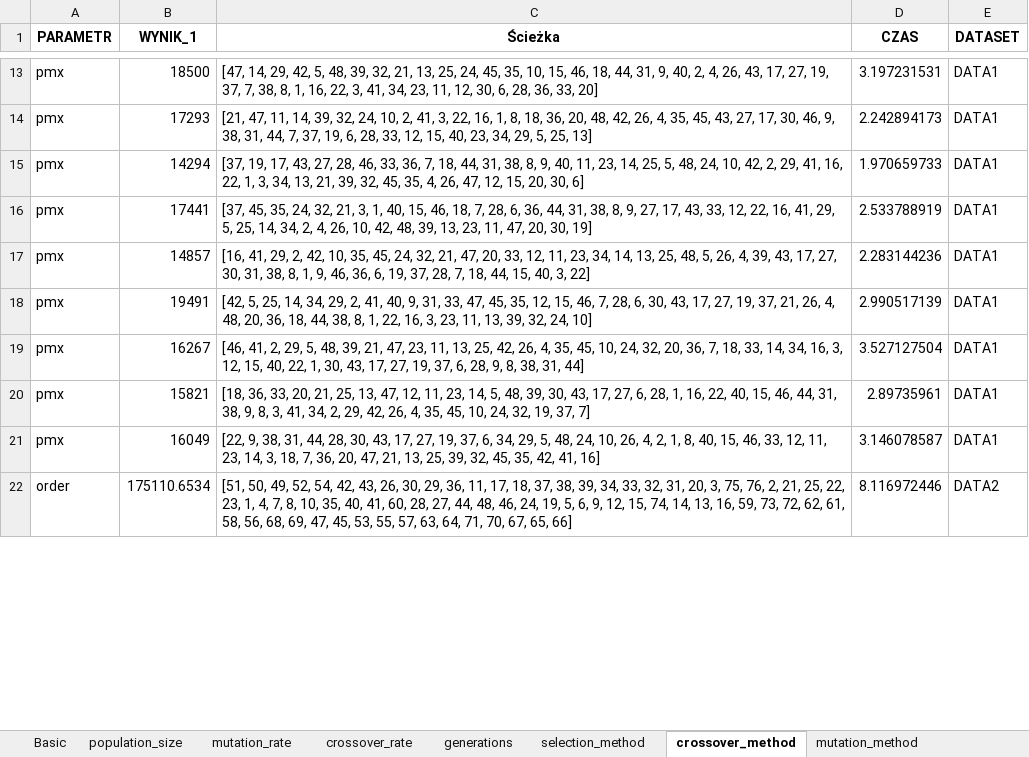
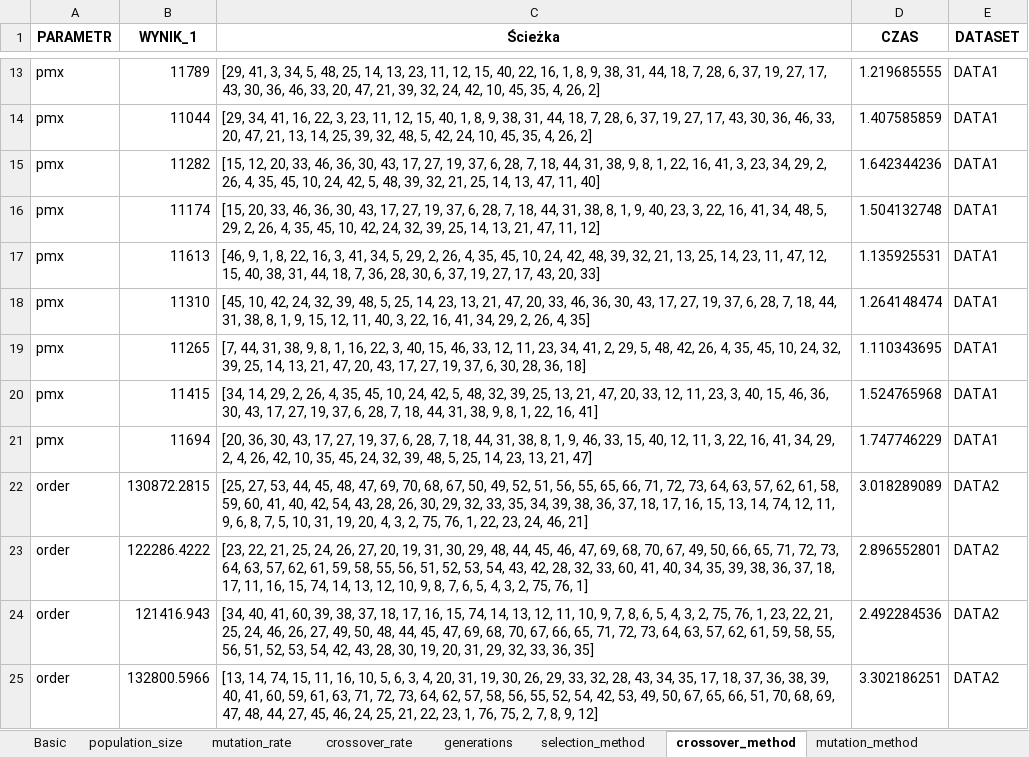
Before and after one commit to OlgaSieradzan/TSP-problem, an Excel workbook: GA.xlsx, sheet crossover_method, drawn as a sheet; only a part is shown, gaps mark what is left out; values as stored, in another font and other column widths than the file's, no borders; removed rows and columns are numbered as before the commit, all else as after; the diff covers the shown part only; the diff names each change by its address in the sheet, - before the commit and + after, or states it on an @@ line.

```diff
--- a/GA.xlsx (sheet crossover_method)
+++ b/GA.xlsx (sheet crossover_method)
-B13 (WYNIK_1): 18500
+B13 (WYNIK_1): 11789
-C13 (Ścieżka): [47, 14, 29, 42, 5, 48, 39, 32, 21, 13, 25, 24, 45, 35, 10, 15, 46, 18, 44, 31, 9, 40, 2, 4, 26, 43, 17, 27, 19, 37, 7, 38, 8, 1, 16, 22, 3, 41, 34, 23, 11, 12, 30, 6, 28, 36, 33, 20]
+C13 (Ścieżka): [29, 41, 3, 34, 5, 48, 25, 14, 13, 23, 11, 12, 15, 40, 22, 16, 1, 8, 9, 38, 31, 44, 18, 7, 28, 6, 37, 19, 27, 17, 43, 30, 36, 46, 33, 20, 47, 21, 39, 32, 24, 42, 10, 45, 35, 4, 26, 2]
-D13 (CZAS): 3.197231531
+D13 (CZAS): 1.219685555
-B14 (WYNIK_1): 17293
+B14 (WYNIK_1): 11044
-C14 (Ścieżka): [21, 47, 11, 14, 39, 32, 24, 10, 2, 41, 3, 22, 16, 1, 8, 18, 36, 20, 48, 42, 26, 4, 35, 45, 43, 27, 17, 30, 46, 9, 38, 31, 44, 7, 37, 19, 6, 28, 33, 12, 15, 40, 23, 34, 29, 5, 25, 13]
+C14 (Ścieżka): [29, 34, 41, 16, 22, 3, 23, 11, 12, 15, 40, 1, 8, 9, 38, 31, 44, 18, 7, 28, 6, 37, 19, 27, 17, 43, 30, 36, 46, 33, 20, 47, 21, 13, 14, 25, 39, 32, 48, 5, 42, 24, 10, 45, 35, 4, 26, 2]
-D14 (CZAS): 2.242894173
+D14 (CZAS): 1.407585859
-B15 (WYNIK_1): 14294
+B15 (WYNIK_1): 11282
-C15 (Ścieżka): [37, 19, 17, 43, 27, 28, 46, 33, 36, 7, 18, 44, 31, 38, 8, 9, 40, 11, 23, 14, 25, 5, 48, 24, 10, 42, 2, 29, 41, 16, 22, 1, 3, 34, 13, 21, 39, 32, 45, 35, 4, 26, 47, 12, 15, 20, 30, 6]
+C15 (Ścieżka): [15, 12, 20, 33, 46, 36, 30, 43, 17, 27, 19, 37, 6, 28, 7, 18, 44, 31, 38, 9, 8, 1, 22, 16, 41, 3, 23, 34, 29, 2, 26, 4, 35, 45, 10, 24, 42, 5, 48, 39, 32, 21, 25, 14, 13, 47, 11, 40]
-D15 (CZAS): 1.970659733
+D15 (CZAS): 1.642344236
-B16 (WYNIK_1): 17441
+B16 (WYNIK_1): 11174
-C16 (Ścieżka): [37, 45, 35, 24, 32, 21, 3, 1, 40, 15, 46, 18, 7, 28, 6, 36, 44, 31, 38, 8, 9, 27, 17, 43, 33, 12, 22, 16, 41, 29, 5, 25, 14, 34, 2, 4, 26, 10, 42, 48, 39, 13, 23, 11, 47, 20, 30, 19]
+C16 (Ścieżka): [15, 20, 33, 46, 36, 30, 43, 17, 27, 19, 37, 6, 28, 7, 18, 44, 31, 38, 8, 1, 9, 40, 23, 3, 22, 16, 41, 34, 48, 5, 29, 2, 26, 4, 35, 45, 10, 42, 24, 32, 39, 25, 14, 13, 21, 47, 11, 12]
-D16 (CZAS): 2.533788919
+D16 (CZAS): 1.504132748
+row 17: pmx | 11613 | [46, 9, 1, 8, 22, 16, 3, 41, 34, 5, 29, 2, 26, 4, 35, 45, 10, 24, 42, 48, 39, 32, 21, 13, 25, 14, 23, 11, 47, 12, 15, 40, 38, 31, 44, 18, 7, 36, 28, 30, 6, 37, 19, 27, 17, 43, 20, 33] | 1.135925531 | DATA1
-B18 (WYNIK_1): 14857
+B18 (WYNIK_1): 11310
-C18 (Ścieżka): [16, 41, 29, 2, 42, 10, 35, 45, 24, 32, 21, 47, 20, 33, 12, 11, 23, 34, 14, 13, 25, 48, 5, 26, 4, 39, 43, 17, 27, 30, 31, 38, 8, 1, 9, 46, 36, 6, 19, 37, 28, 7, 18, 44, 15, 40, 3, 22]
+C18 (Ścieżka): [45, 10, 42, 24, 32, 39, 48, 5, 25, 14, 23, 13, 21, 47, 20, 33, 46, 36, 30, 43, 17, 27, 19, 37, 6, 28, 7, 18, 44, 31, 38, 8, 1, 9, 15, 12, 11, 40, 3, 22, 16, 41, 34, 29, 2, 26, 4, 35]
-D18 (CZAS): 2.283144236
+D18 (CZAS): 1.264148474
-B19 (WYNIK_1): 19491
+B19 (WYNIK_1): 11265
-C19 (Ścieżka): [42, 5, 25, 14, 34, 29, 2, 41, 40, 9, 31, 33, 47, 45, 35, 12, 15, 46, 7, 28, 6, 30, 43, 17, 27, 19, 37, 21, 26, 4, 48, 20, 36, 18, 44, 38, 8, 1, 22, 16, 3, 23, 11, 13, 39, 32, 24, 10]
+C19 (Ścieżka): [7, 44, 31, 38, 9, 8, 1, 16, 22, 3, 40, 15, 46, 33, 12, 11, 23, 34, 41, 2, 29, 5, 48, 42, 26, 4, 35, 45, 10, 24, 32, 39, 25, 14, 13, 21, 47, 20, 43, 17, 27, 19, 37, 6, 30, 28, 36, 18]
-D19 (CZAS): 2.990517139
+D19 (CZAS): 1.110343695
-B20 (WYNIK_1): 16267
+B20 (WYNIK_1): 11415
-C20 (Ścieżka): [46, 41, 2, 29, 5, 48, 39, 21, 47, 23, 11, 13, 25, 42, 26, 4, 35, 45, 10, 24, 32, 20, 36, 7, 18, 33, 14, 34, 16, 3, 12, 15, 40, 22, 1, 30, 43, 17, 27, 19, 37, 6, 28, 9, 8, 38, 31, 44]
+C20 (Ścieżka): [34, 14, 29, 2, 26, 4, 35, 45, 10, 24, 42, 5, 48, 32, 39, 25, 13, 21, 47, 20, 33, 12, 11, 23, 3, 40, 15, 46, 36, 30, 43, 17, 27, 19, 37, 6, 28, 7, 18, 44, 31, 38, 9, 8, 1, 22, 16, 41]
-D20 (CZAS): 3.527127504
+D20 (CZAS): 1.524765968
-B21 (WYNIK_1): 15821
+B21 (WYNIK_1): 11694
-C21 (Ścieżka): [18, 36, 33, 20, 21, 25, 13, 47, 12, 11, 23, 14, 5, 48, 39, 30, 43, 17, 27, 6, 28, 1, 16, 22, 40, 15, 46, 44, 31, 38, 9, 8, 3, 41, 34, 2, 29, 42, 26, 4, 35, 45, 10, 24, 32, 19, 37, 7]
+C21 (Ścieżka): [20, 36, 30, 43, 17, 27, 19, 37, 6, 28, 7, 18, 44, 31, 38, 8, 1, 9, 46, 33, 15, 40, 12, 11, 3, 22, 16, 41, 34, 29, 2, 4, 26, 42, 10, 35, 45, 24, 32, 39, 48, 5, 25, 14, 23, 13, 21, 47]
-D21 (CZAS): 2.89735961
+D21 (CZAS): 1.747746229
-row 21: pmx | 16049 | [22, 9, 38, 31, 44, 28, 30, 43, 17, 27, 19, 37, 6, 34, 29, 5, 48, 24, 10, 26, 4, 2, 1, 8, 40, 15, 46, 33, 12, 11, 23, 14, 3, 18, 7, 36, 20, 47, 21, 13, 25, 39, 32, 45, 35, 42, 41, 16] | 3.146078587 | DATA1
+row 22: order | 130872.2815 | [25, 27, 53, 44, 45, 48, 47, 69, 70, 68, 67, 50, 49, 52, 51, 56, 55, 65, 66, 71, 72, 73, 64, 63, 57, 62, 61, 58, 59, 60, 41, 40, 42, 54, 43, 28, 26, 30, 29, 32, 33, 35, 34, 39, 38, 36, 37, 18, 17, 16, 15, 13, 14, 74, 12, 11, 9, 6, 8, 7, 5, 10, 31, 19, 20, 4, 3, 2, 75, 76, 1, 22, 23, 24, 46, 21] | 3.018289089 | DATA2
+row 23: order | 122286.4222 | [23, 22, 21, 25, 24, 26, 27, 20, 19, 31, 30, 29, 48, 44, 45, 46, 47, 69, 68, 70, 67, 49, 50, 66, 65, 71, 72, 73, 64, 63, 57, 62, 61, 59, 58, 55, 56, 51, 52, 53, 54, 43, 42, 28, 32, 33, 60, 41, 40, 34, 35, 39, 38, 36, 37, 18, 17, 11, 16, 15, 74, 14, 13, 12, 10, 9, 8, 7, 6, 5, 4, 3, 2, 75, 76, 1] | 2.896552801 | DATA2
+row 24: order | 121416.943 | [34, 40, 41, 60, 39, 38, 37, 18, 17, 16, 15, 74, 14, 13, 12, 11, 10, 9, 7, 8, 6, 5, 4, 3, 2, 75, 76, 1, 23, 22, 21, 25, 24, 46, 26, 27, 49, 50, 48, 44, 45, 47, 69, 68, 70, 67, 66, 65, 71, 72, 73, 64, 63, 57, 62, 61, 59, 58, 55, 56, 51, 52, 53, 54, 42, 43, 28, 30, 19, 20, 31, 29, 32, 33, 36, 35] | 2.492284536 | DATA2
-B25 (WYNIK_1): 175110.6534
+B25 (WYNIK_1): 132800.5966
-C25 (Ścieżka): [51, 50, 49, 52, 54, 42, 43, 26, 30, 29, 36, 11, 17, 18, 37, 38, 39, 34, 33, 32, 31, 20, 3, 75, 76, 2, 21, 25, 22, 23, 1, 4, 7, 8, 10, 35, 40, 41, 60, 28, 27, 44, 48, 46, 24, 19, 5, 6, 9, 12, 15, 74, 14, 13, 16, 59, 73, 72, 62, 61, 58, 56, 68, 69, 47, 45, 53, 55, 57, 63, 64, 71, 70, 67, 65, 66]
+C25 (Ścieżka): [13, 14, 74, 15, 11, 16, 10, 5, 6, 3, 4, 20, 31, 19, 30, 26, 29, 33, 32, 28, 43, 34, 35, 17, 18, 37, 36, 38, 39, 40, 41, 60, 59, 61, 63, 71, 72, 73, 64, 62, 57, 58, 56, 55, 52, 54, 42, 53, 49, 50, 67, 65, 66, 51, 70, 68, 69, 47, 48, 44, 27, 45, 46, 24, 25, 21, 22, 23, 1, 76, 75, 2, 7, 8, 9, 12]
-D25 (CZAS): 8.116972446
+D25 (CZAS): 3.302186251
```
Also changed, not shown: 20 added rows, 23 removed rows and 81 edited cells elsewhere in this sheet, sheet population_size, sheet crossover_rate, sheet mutation_rate, sheet generations, sheet mutation_method, sheet selection_method, 1 more sheet, 1 other file.
